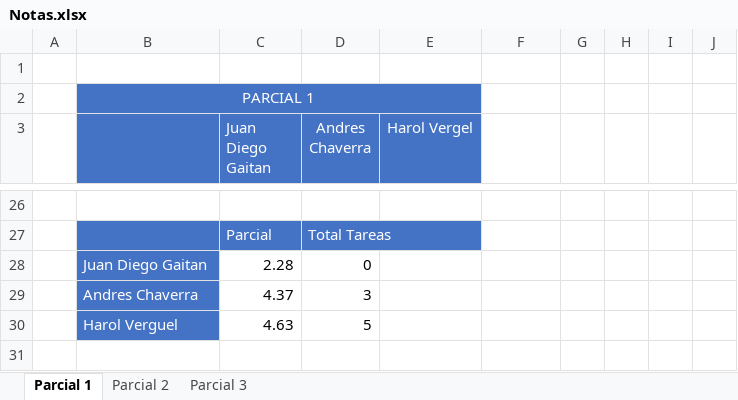
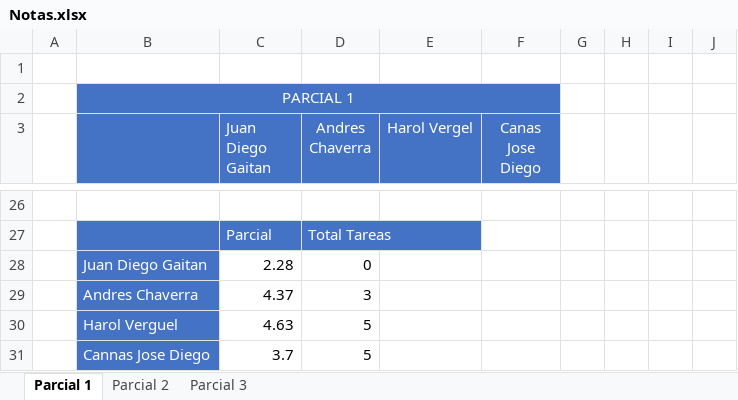
Before and after one commit to hernansalinas/Curso_Metodos_Computacionales, an Excel workbook: Entregas/Notas.xlsx, sheet Parcial 1, drawn as a sheet; only a part is shown, gaps mark what is left out; values as stored, in another font and other column widths than the file's, no borders; removed rows and columns are numbered as before the commit, all else as after; the diff covers the shown part only; the diff names each change by its address in the sheet, - before the commit and + after, or states it on an @@ line.

```diff
--- a/Entregas/Notas.xlsx (sheet Parcial 1)
+++ b/Entregas/Notas.xlsx (sheet Parcial 1)
-B2:E2 merged
+B2:F2 merged
-F2:F3 fill: none
+F2:F3 fill: #4472C4
-F3: (empty)
+F3: Canas Jose Diego
+row 31:  | Cannas Jose Diego | 3.7 | 5
```
Also changed, not shown: 21 edited cells and cell formats elsewhere in this sheet, 1 other file.
